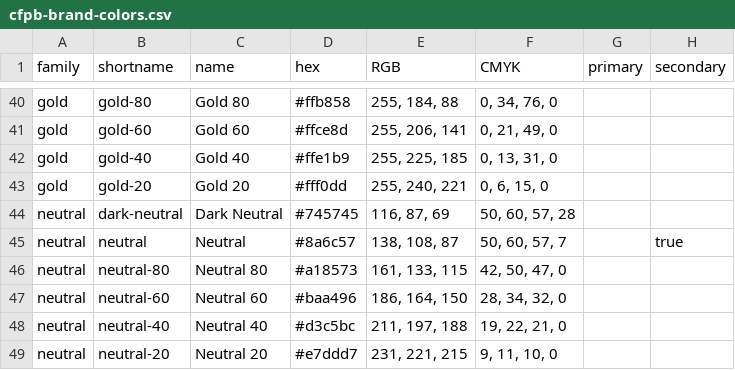
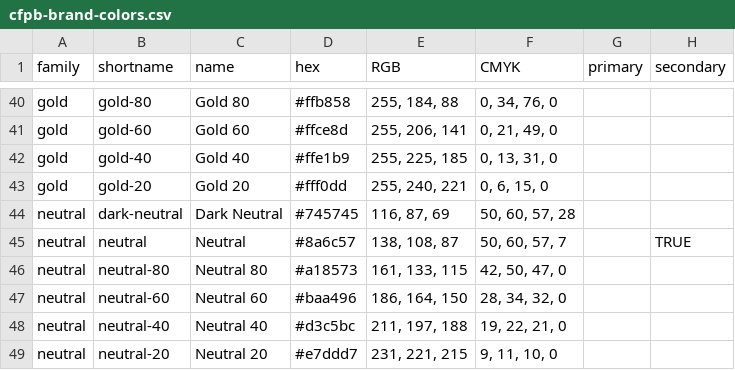
Before and after one commit to cfpb/design-manual, a CSV file: _data/cfpb-brand-colors.csv, drawn as a sheet; only a part is shown, gaps mark what is left out; the diff covers the shown part only.

Commit message:
In-progress color work

```diff
--- a/_data/cfpb-brand-colors.csv
+++ b/_data/cfpb-brand-colors.csv
@@ -44,3 +44,3 @@ gold,gold-20,Gold 20,#fff0dd,"255, 240, 221","0, 6, 15, 0",,
 neutral,dark-neutral,Dark Neutral,#745745,"116, 87, 69","50, 60, 57, 28",,
-neutral,neutral,Neutral,#8a6c57,"138, 108, 87","50, 60, 57, 7",,true
+neutral,neutral,Neutral,#8a6c57,"138, 108, 87","50, 60, 57, 7",,TRUE
 neutral,neutral-80,Neutral 80,#a18573,"161, 133, 115","42, 50, 47, 0",,
```
Also changed, not shown: 12 edited cells elsewhere in this file, 10 other files.
